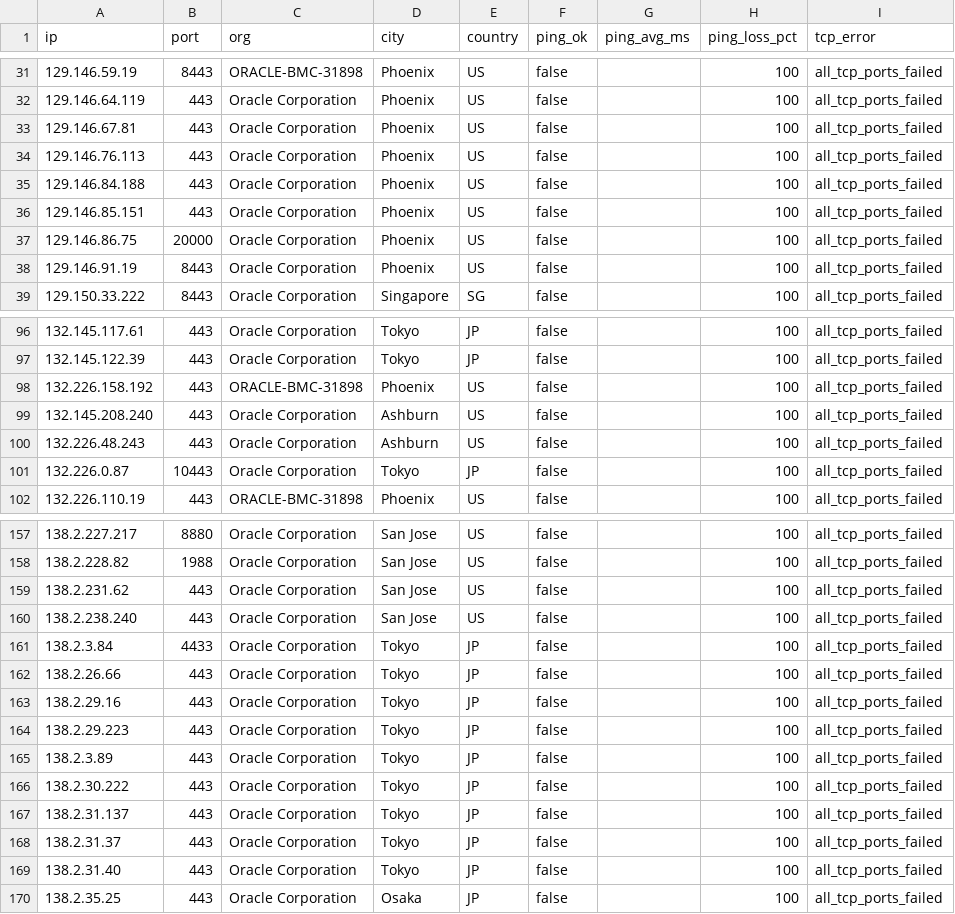
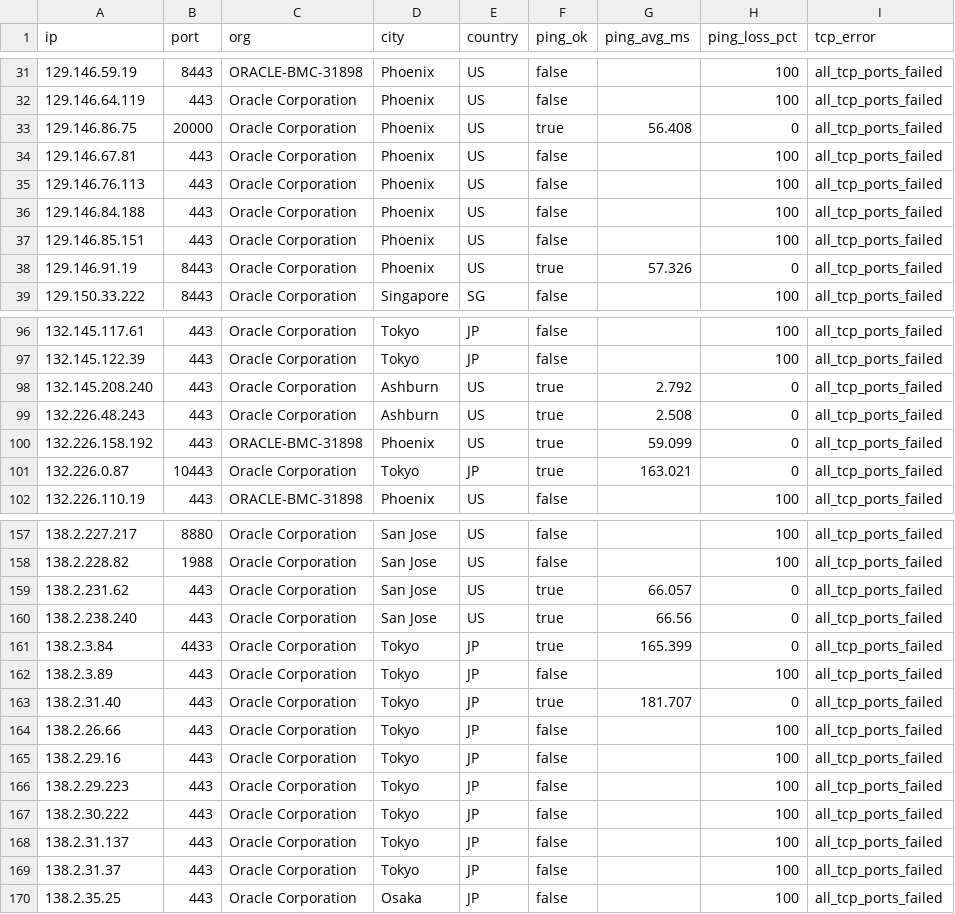
Before and after one commit to Lium-7768/sourcehub, a CSV file: data/results/probe_failures.csv, drawn as a sheet; only a part is shown, gaps mark what is left out; the diff covers the shown part only.

```diff
--- a/data/results/probe_failures.csv
+++ b/data/results/probe_failures.csv
@@ -32,2 +32,3 @@ ip,port,org,city,country,ping_ok,ping_avg_ms,ping_loss_pct,tcp_error
 129.146.64.119,443,Oracle Corporation,Phoenix,US,false,,100,all_tcp_ports_failed
+129.146.86.75,20000,Oracle Corporation,Phoenix,US,true,56.408,0,all_tcp_ports_failed
 129.146.67.81,443,Oracle Corporation,Phoenix,US,false,,100,all_tcp_ports_failed
@@ -36,4 +37,3 @@ ip,port,org,city,country,ping_ok,ping_avg_ms,ping_loss_pct,tcp_error
 129.146.85.151,443,Oracle Corporation,Phoenix,US,false,,100,all_tcp_ports_failed
-129.146.86.75,20000,Oracle Corporation,Phoenix,US,false,,100,all_tcp_ports_failed
-129.146.91.19,8443,Oracle Corporation,Phoenix,US,false,,100,all_tcp_ports_failed
+129.146.91.19,8443,Oracle Corporation,Phoenix,US,true,57.326,0,all_tcp_ports_failed
 129.150.33.222,8443,Oracle Corporation,Singapore,SG,false,,100,all_tcp_ports_failed
@@ -97,6 +97,6 @@ ip,port,org,city,country,ping_ok,ping_avg_ms,ping_loss_pct,tcp_error
 132.145.122.39,443,Oracle Corporation,Tokyo,JP,false,,100,all_tcp_ports_failed
-132.226.158.192,443,ORACLE-BMC-31898,Phoenix,US,false,,100,all_tcp_ports_failed
-132.145.208.240,443,Oracle Corporation,Ashburn,US,false,,100,all_tcp_ports_failed
-132.226.48.243,443,Oracle Corporation,Ashburn,US,false,,100,all_tcp_ports_failed
-132.226.0.87,10443,Oracle Corporation,Tokyo,JP,false,,100,all_tcp_ports_failed
+132.145.208.240,443,Oracle Corporation,Ashburn,US,true,2.792,0,all_tcp_ports_failed
+132.226.48.243,443,Oracle Corporation,Ashburn,US,true,2.508,0,all_tcp_ports_failed
+132.226.158.192,443,ORACLE-BMC-31898,Phoenix,US,true,59.099,0,all_tcp_ports_failed
+132.226.0.87,10443,Oracle Corporation,Tokyo,JP,true,163.021,0,all_tcp_ports_failed
 132.226.110.19,443,ORACLE-BMC-31898,Phoenix,US,false,,100,all_tcp_ports_failed
@@ -158,5 +158,7 @@ ip,port,org,city,country,ping_ok,ping_avg_ms,ping_loss_pct,tcp_error
 138.2.228.82,1988,Oracle Corporation,San Jose,US,false,,100,all_tcp_ports_failed
-138.2.231.62,443,Oracle Corporation,San Jose,US,false,,100,all_tcp_ports_failed
-138.2.238.240,443,Oracle Corporation,San Jose,US,false,,100,all_tcp_ports_failed
-138.2.3.84,4433,Oracle Corporation,Tokyo,JP,false,,100,all_tcp_ports_failed
+138.2.231.62,443,Oracle Corporation,San Jose,US,true,66.057,0,all_tcp_ports_failed
+138.2.238.240,443,Oracle Corporation,San Jose,US,true,66.56,0,all_tcp_ports_failed
+138.2.3.84,4433,Oracle Corporation,Tokyo,JP,true,165.399,0,all_tcp_ports_failed
+138.2.3.89,443,Oracle Corporation,Tokyo,JP,false,,100,all_tcp_ports_failed
+138.2.31.40,443,Oracle Corporation,Tokyo,JP,true,181.707,0,all_tcp_ports_failed
 138.2.26.66,443,Oracle Corporation,Tokyo,JP,false,,100,all_tcp_ports_failed
@@ -164,3 +166,2 @@ ip,port,org,city,country,ping_ok,ping_avg_ms,ping_loss_pct,tcp_error
 138.2.29.223,443,Oracle Corporation,Tokyo,JP,false,,100,all_tcp_ports_failed
-138.2.3.89,443,Oracle Corporation,Tokyo,JP,false,,100,all_tcp_ports_failed
 138.2.30.222,443,Oracle Corporation,Tokyo,JP,false,,100,all_tcp_ports_failed
@@ -168,3 +169,2 @@ ip,port,org,city,country,ping_ok,ping_avg_ms,ping_loss_pct,tcp_error
 138.2.31.37,443,Oracle Corporation,Tokyo,JP,false,,100,all_tcp_ports_failed
-138.2.31.40,443,Oracle Corporation,Tokyo,JP,false,,100,all_tcp_ports_failed
 138.2.35.25,443,Oracle Corporation,Osaka,JP,false,,100,all_tcp_ports_failed
```
Also changed, not shown: 4 added rows, 4 removed rows, 2 moved rows and 52 edited cells elsewhere in this file, data/results/probe_results.csv, 4 other files.
